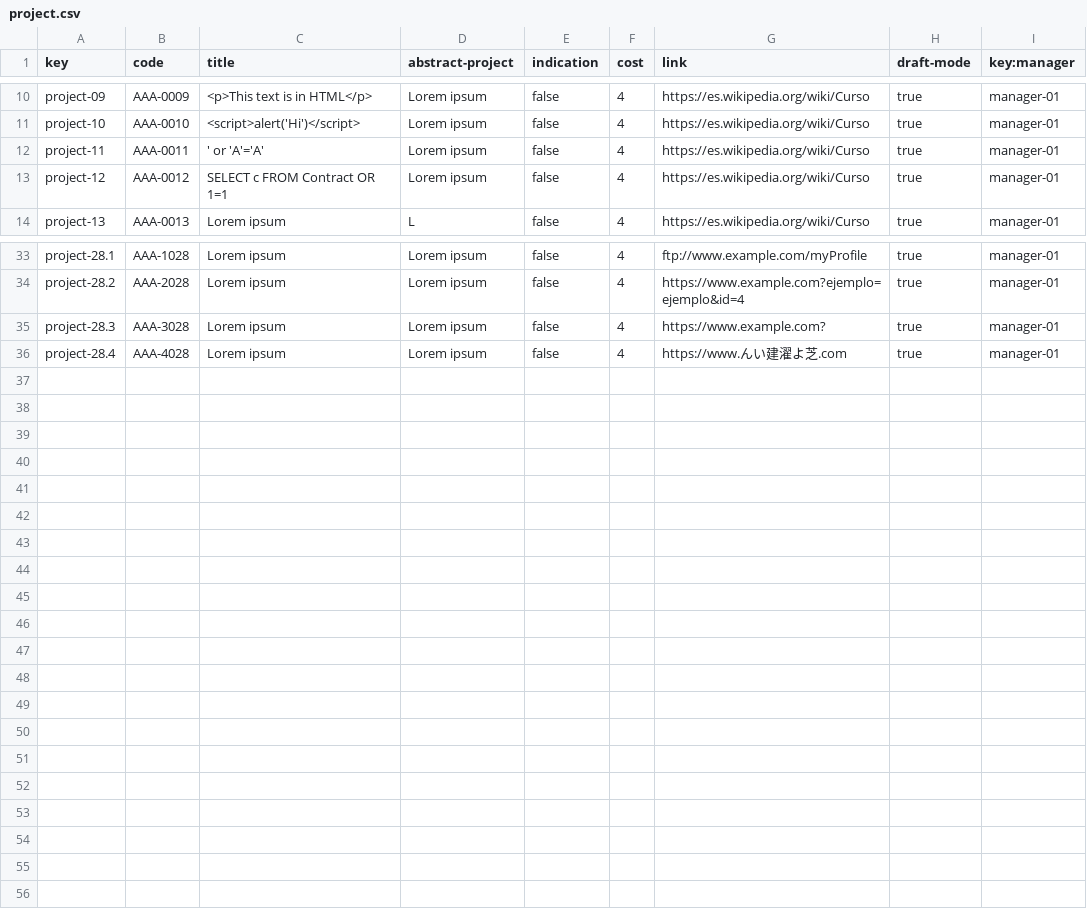
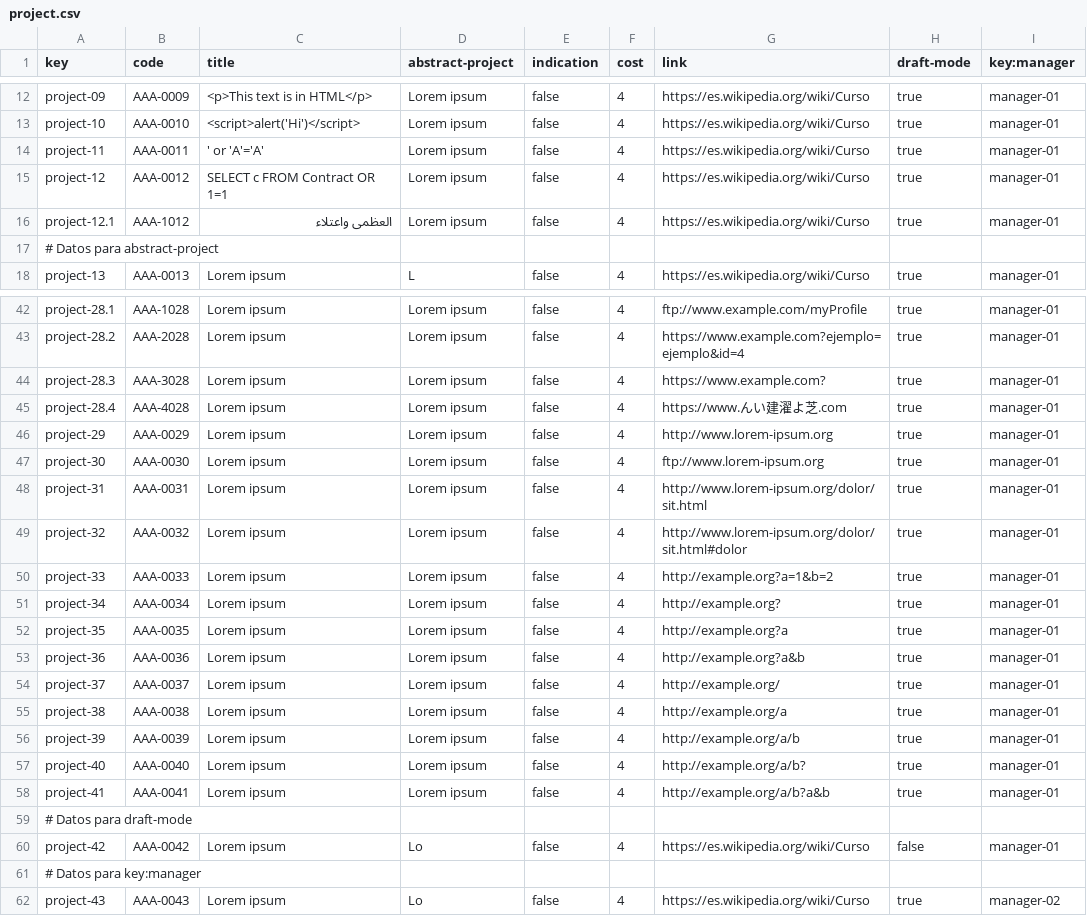
Before and after one commit to SoniaRM/Acme-SF-D04-24.5.0, a CSV file: src/main/webapp/WEB-INF/resources/sample-data/project.csv, drawn as a sheet; only a part is shown, gaps mark what is left out; the diff covers the shown part only.

Commit message:
Student #1: some fixes in projectUserStory

```diff
--- a/src/main/webapp/WEB-INF/resources/sample-data/project.csv
+++ b/src/main/webapp/WEB-INF/resources/sample-data/project.csv
@@ -13,2 +15,4 @@ project-11,AAA-0011,' or 'A'='A',Lorem ipsum,false,4,https://es.wikipedia.org/wi
 project-12,AAA-0012,SELECT c FROM Contract OR 1=1,Lorem ipsum,false,4,https://es.wikipedia.org/wiki/Curso,true,manager-01
+project-12.1,AAA-1012,العظمى واعتلاء,Lorem ipsum,false,4,https://es.wikipedia.org/wiki/Curso,true,manager-01
+# Datos para abstract-project
 project-13,AAA-0013,Lorem ipsum,L,false,4,https://es.wikipedia.org/wiki/Curso,true,manager-01
@@ -36 +45,18 @@ project-28.3,AAA-3028,Lorem ipsum,Lorem ipsum,false,4,https://www.example.com?,t
 project-28.4,AAA-4028,Lorem ipsum,Lorem ipsum,false,4,https://www.んい建濯よ芝.com,true,manager-01
+project-29,AAA-0029,Lorem ipsum,Lorem ipsum,false,4,http://www.lorem-ipsum.org,true,manager-01
+project-30,AAA-0030,Lorem ipsum,Lorem ipsum,false,4,ftp://www.lorem-ipsum.org,true,manager-01
+project-31,AAA-0031,Lorem ipsum,Lorem ipsum,false,4,http://www.lorem-ipsum.org/dolor/sit.html,true,manager-01
+project-32,AAA-0032,Lorem ipsum,Lorem ipsum,false,4,http://www.lorem-ipsum.org/dolor/sit.html#dolor,true,manager-01
+project-33,AAA-0033,Lorem ipsum,Lorem ipsum,false,4,http://example.org?a=1&b=2,true,manager-01
+project-34,AAA-0034,Lorem ipsum,Lorem ipsum,false,4,http://example.org?,true,manager-01
+project-35,AAA-0035,Lorem ipsum,Lorem ipsum,false,4,http://example.org?a,true,manager-01
+project-36,AAA-0036,Lorem ipsum,Lorem ipsum,false,4,http://example.org?a&b,true,manager-01
+project-37,AAA-0037,Lorem ipsum,Lorem ipsum,false,4,http://example.org/,true,manager-01
+project-38,AAA-0038,Lorem ipsum,Lorem ipsum,false,4,http://example.org/a,true,manager-01
+project-39,AAA-0039,Lorem ipsum,Lorem ipsum,false,4,http://example.org/a/b,true,manager-01
+project-40,AAA-0040,Lorem ipsum,Lorem ipsum,false,4,http://example.org/a/b?,true,manager-01
+project-41,AAA-0041,Lorem ipsum,Lorem ipsum,false,4,http://example.org/a/b?a&b,true,manager-01
+# Datos para draft-mode
+project-42,AAA-0042,Lorem ipsum,Lo,false,4,https://es.wikipedia.org/wiki/Curso,false,manager-01
+# Datos para key:manager
+project-43,AAA-0043,Lorem ipsum,Lo,false,4,https://es.wikipedia.org/wiki/Curso,true,manager-02
```
Also changed, not shown: 7 added rows and 4 edited cells elsewhere in this file, 13 other files.
